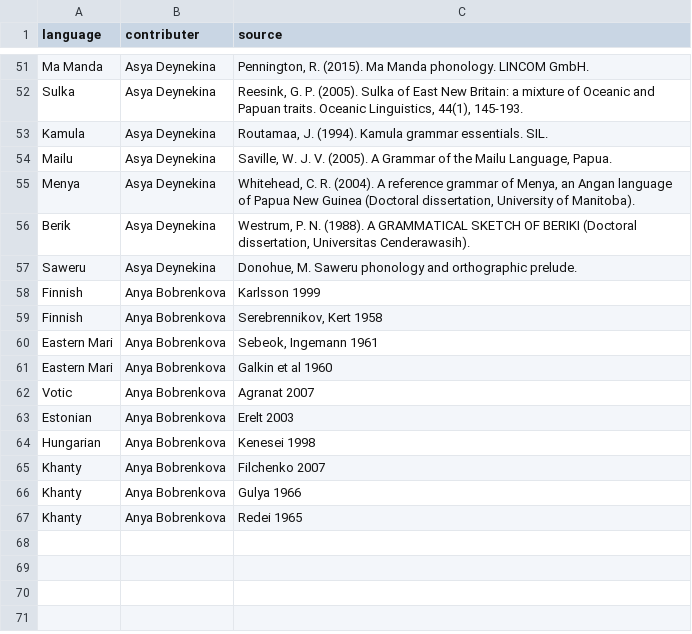
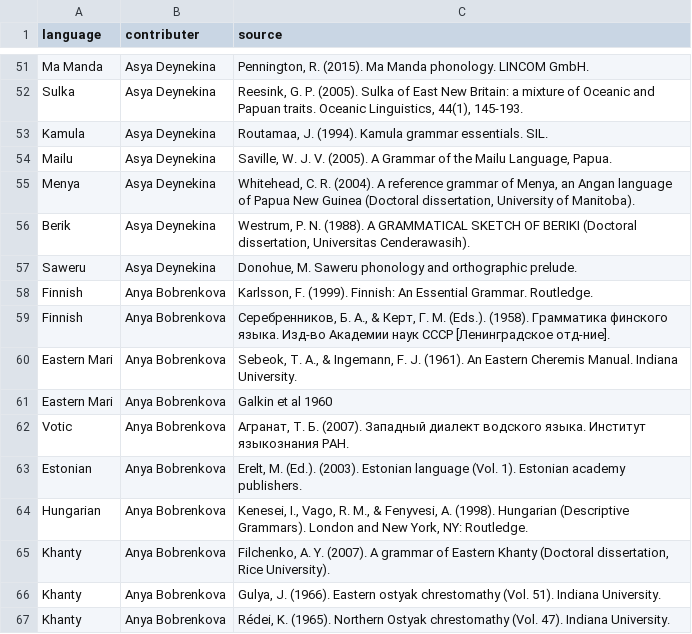
Before and after one commit to agricolamz/wcad, a CSV file: bibliography.csv, drawn as a sheet; only a part is shown, gaps mark what is left out.

Commit message:
Anya bibliography

```diff
--- a/bibliography.csv
+++ b/bibliography.csv
@@ -57,11 +57,11 @@ Berik	Asya Deynekina	Westrum, P. N. (1988). A GRAMMATICAL SKETCH OF BERIKI (Doct
 Saweru	Asya Deynekina	Donohue, M. Saweru phonology and orthographic prelude.
-Finnish	Anya Bobrenkova	Karlsson 1999
-Finnish	Anya Bobrenkova	Serebrennikov, Kert 1958
-Eastern Mari	Anya Bobrenkova	Sebeok, Ingemann 1961
+Finnish	Anya Bobrenkova	Karlsson, F. (1999). Finnish: An Essential Grammar. Routledge.
+Finnish	Anya Bobrenkova	Серебренников, Б. А., & Керт, Г. М. (Eds.). (1958). Грамматика финского языка. Изд-во Академии наук СССР [Ленинградское отд-ние].
+Eastern Mari	Anya Bobrenkova	Sebeok, T. A., & Ingemann, F. J. (1961). An Eastern Cheremis Manual. Indiana University.
 Eastern Mari	Anya Bobrenkova	Galkin et al 1960
-Votic	Anya Bobrenkova	Agranat 2007
-Estonian	Anya Bobrenkova	Erelt 2003
-Hungarian	Anya Bobrenkova	Kenesei 1998
-Khanty	Anya Bobrenkova	Filchenko 2007
-Khanty	Anya Bobrenkova	Gulya 1966
-Khanty	Anya Bobrenkova	Redei 1965
+Votic	Anya Bobrenkova	Агранат, Т. Б. (2007). Западный диалект водского языка. Институт языкознания РАН.
+Estonian	Anya Bobrenkova	Erelt, M. (Ed.). (2003). Estonian language (Vol. 1). Estonian academy publishers.
+Hungarian	Anya Bobrenkova	Kenesei, I., Vago, R. M., & Fenyvesi, A. (1998). Hungarian (Descriptive Grammars). London and New York, NY: Routledge.
+Khanty	Anya Bobrenkova	Filchenko, A. Y. (2007). A grammar of Eastern Khanty (Doctoral dissertation, Rice University).
+Khanty	Anya Bobrenkova	Gulya, J. (1966). Eastern ostyak chrestomathy (Vol. 51). Indiana University.
+Khanty	Anya Bobrenkova	Rédei, K. (1965). Northern Ostyak chrestomathy (Vol. 47). Indiana University.
```
Also changed, not shown: 2 other files.
